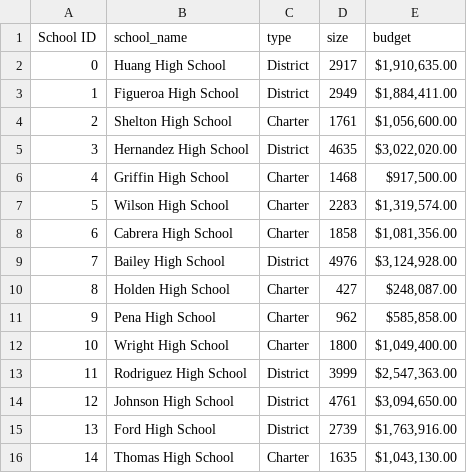
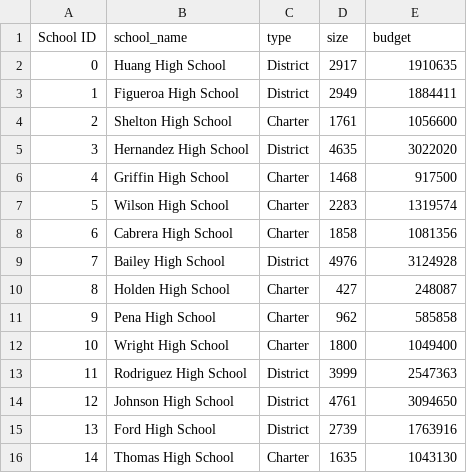
Before and after one commit to MRLinares/School_District_Analysis, a CSV file: Resources/schools_complete.csv, drawn as a sheet; the diff names each change by its address in the sheet, - before the commit and + after, or states it on an @@ line.

```diff
--- a/Resources/schools_complete.csv
+++ b/Resources/schools_complete.csv
-E2 (budget): $1,910,635.00
+E2 (budget): 1910635
-E3 (budget): $1,884,411.00
+E3 (budget): 1884411
-E4 (budget): $1,056,600.00
+E4 (budget): 1056600
-E5 (budget): $3,022,020.00
+E5 (budget): 3022020
-E6 (budget): $917,500.00
+E6 (budget): 917500
-E7 (budget): $1,319,574.00
+E7 (budget): 1319574
-E8 (budget): $1,081,356.00
+E8 (budget): 1081356
-E9 (budget): $3,124,928.00
+E9 (budget): 3124928
-E10 (budget): $248,087.00
+E10 (budget): 248087
-E11 (budget): $585,858.00
+E11 (budget): 585858
-E12 (budget): $1,049,400.00
+E12 (budget): 1049400
-E13 (budget): $2,547,363.00
+E13 (budget): 2547363
-E14 (budget): $3,094,650.00
+E14 (budget): 3094650
-E15 (budget): $1,763,916.00
+E15 (budget): 1763916
-E16 (budget): $1,043,130.00
+E16 (budget): 1043130
```
Also changed, not shown: 18 other files.
